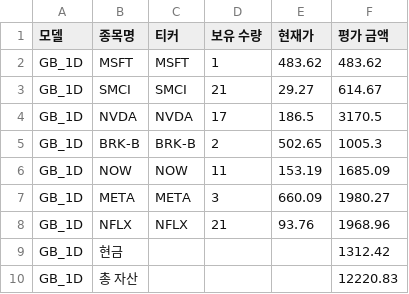
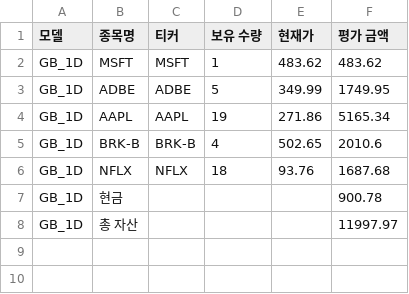
Before and after one commit to chesin1/stock_ai_trading_us, a CSV file: data/gb_1d_portfolio_final.csv, drawn as a sheet.

```diff
--- a/data/gb_1d_portfolio_final.csv
+++ b/data/gb_1d_portfolio_final.csv
@@ -2,9 +2,7 @@
 GB_1D,MSFT,MSFT,1,483.62,483.62
-GB_1D,SMCI,SMCI,21,29.27,614.67
-GB_1D,NVDA,NVDA,17,186.5,3170.5
-GB_1D,BRK-B,BRK-B,2,502.65,1005.3
-GB_1D,NOW,NOW,11,153.19,1685.09
-GB_1D,META,META,3,660.09,1980.27
-GB_1D,NFLX,NFLX,21,93.76,1968.96
-GB_1D,현금,,,,1312.42
-GB_1D,총 자산,,,,12220.83
+GB_1D,ADBE,ADBE,5,349.99,1749.95
+GB_1D,AAPL,AAPL,19,271.86,5165.34
+GB_1D,BRK-B,BRK-B,4,502.65,2010.6
+GB_1D,NFLX,NFLX,18,93.76,1687.68
+GB_1D,현금,,,,900.78
+GB_1D,총 자산,,,,11997.97
```
Also changed, not shown: data/gb_20d_portfolio_final.csv, data/simulation_result_simple_with_accuracy.csv, 44 other files.
